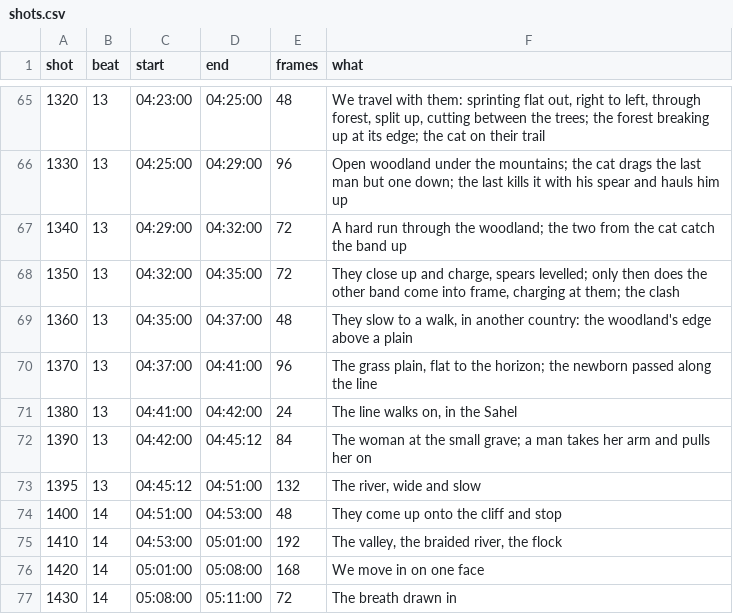
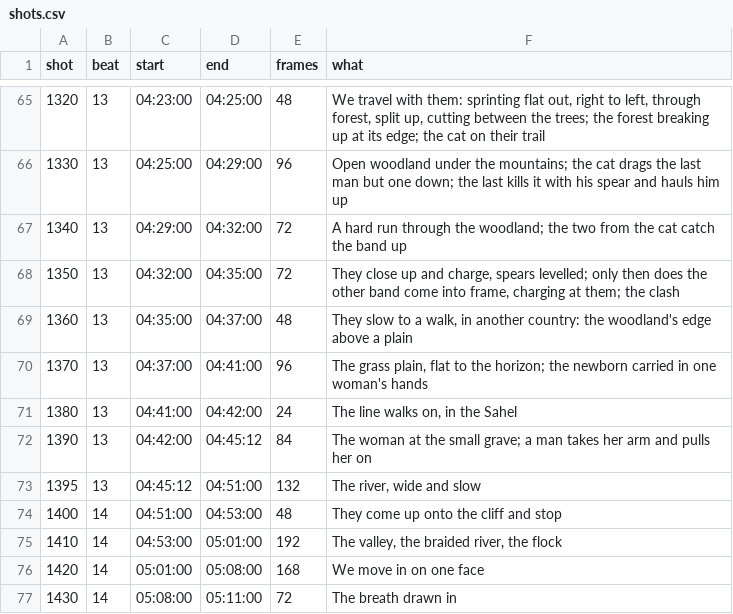
Before and after one commit to ceasy0/narratives, a CSV file: bible/production/opening/pipeline/shots.csv, drawn as a sheet; only a part is shown, gaps mark what is left out.

```diff
--- a/bible/production/opening/pipeline/shots.csv
+++ b/bible/production/opening/pipeline/shots.csv
@@ -69,3 +69,3 @@ shot,beat,start,end,frames,what
 1360,13,04:35:00,04:37:00,48,"They slow to a walk, in another country: the woodland's edge above a plain"
-1370,13,04:37:00,04:41:00,96,"The grass plain, flat to the horizon; the newborn passed along the line"
+1370,13,04:37:00,04:41:00,96,"The grass plain, flat to the horizon; the newborn carried in one woman's hands"
 1380,13,04:41:00,04:42:00,24,"The line walks on, in the Sahel"
```
Also changed, not shown: 21 other files.
